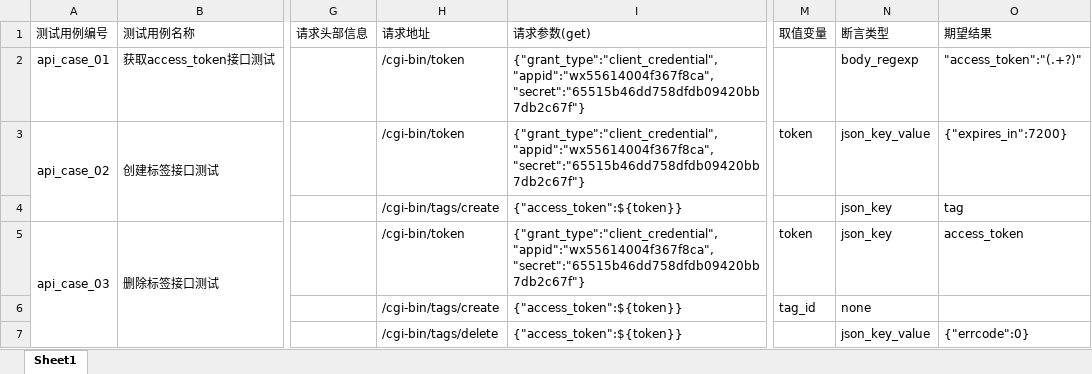
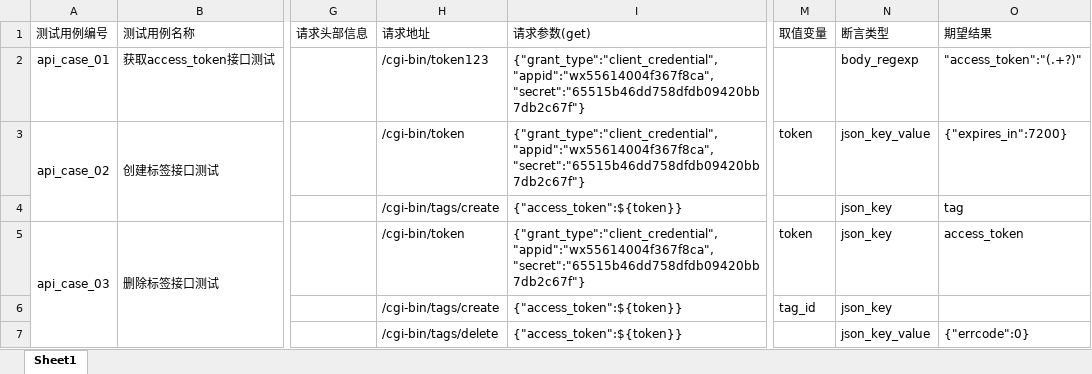
Before and after one commit to qq329999897/P3P4_API_Test_Framework, an Excel workbook: data/testcase_infos.xlsx, sheet Sheet1, drawn as a sheet; only a part is shown, gaps mark what is left out; values as stored, in another font and other column widths than the file's, no borders; the diff names each change by its address in the sheet, - before the commit and + after, or states it on an @@ line.

```diff
--- a/data/testcase_infos.xlsx (sheet Sheet1)
+++ b/data/testcase_infos.xlsx (sheet Sheet1)
-H2 (请求地址): /cgi-bin/token
+H2 (请求地址): /cgi-bin/token123
-N6 (断言类型): none
+N6 (断言类型): json_key
```
Also changed, not shown: 6 other files.
